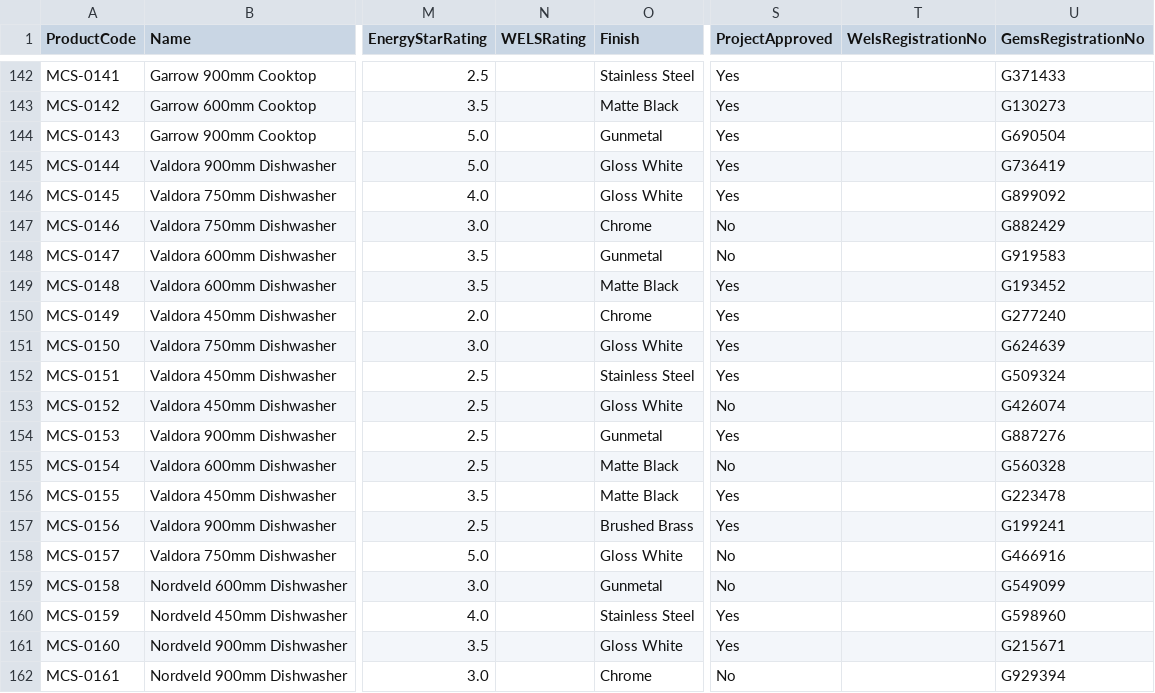
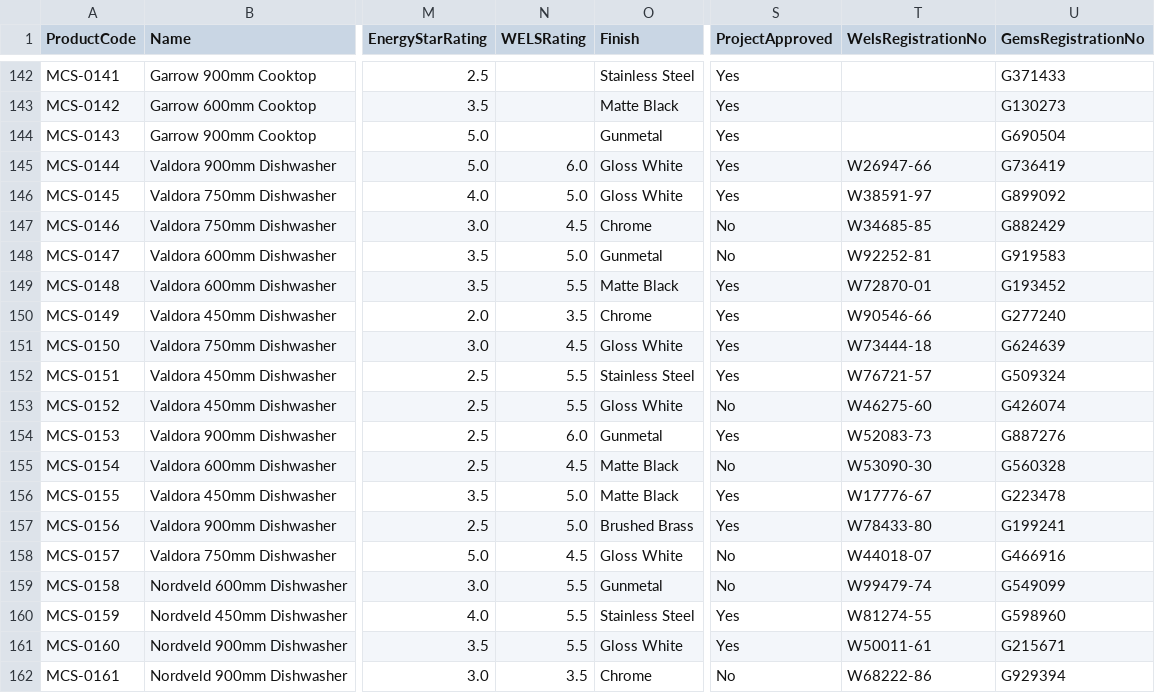
Before and after one commit to spairl12/FulfilQ, a CSV file: meridian-data-v2/04_products.csv, drawn as a sheet; only a part is shown, gaps mark what is left out; the diff covers the shown part only; the diff names each change by its address in the sheet, - before the commit and + after, or states it on an @@ line.

```diff
--- a/meridian-data-v2/04_products.csv
+++ b/meridian-data-v2/04_products.csv
-N145 (WELSRating): (empty)
+N145 (WELSRating): 6.0
-T145 (WelsRegistrationNo): (empty)
+T145 (WelsRegistrationNo): W26947-66
-N146 (WELSRating): (empty)
+N146 (WELSRating): 5.0
-T146 (WelsRegistrationNo): (empty)
+T146 (WelsRegistrationNo): W38591-97
-N147 (WELSRating): (empty)
+N147 (WELSRating): 4.5
-T147 (WelsRegistrationNo): (empty)
+T147 (WelsRegistrationNo): W34685-85
-N148 (WELSRating): (empty)
+N148 (WELSRating): 5.0
-T148 (WelsRegistrationNo): (empty)
+T148 (WelsRegistrationNo): W92252-81
-N149 (WELSRating): (empty)
+N149 (WELSRating): 5.5
-T149 (WelsRegistrationNo): (empty)
+T149 (WelsRegistrationNo): W72870-01
-N150 (WELSRating): (empty)
+N150 (WELSRating): 3.5
-T150 (WelsRegistrationNo): (empty)
+T150 (WelsRegistrationNo): W90546-66
-N151 (WELSRating): (empty)
+N151 (WELSRating): 4.5
-T151 (WelsRegistrationNo): (empty)
+T151 (WelsRegistrationNo): W73444-18
-N152:N153 (WELSRating): (empty)
+N152:N153 (WELSRating): 5.5
-T152 (WelsRegistrationNo): (empty)
+T152 (WelsRegistrationNo): W76721-57
-T153 (WelsRegistrationNo): (empty)
+T153 (WelsRegistrationNo): W46275-60
-N154 (WELSRating): (empty)
+N154 (WELSRating): 6.0
-T154 (WelsRegistrationNo): (empty)
+T154 (WelsRegistrationNo): W52083-73
-N155 (WELSRating): (empty)
+N155 (WELSRating): 4.5
-T155 (WelsRegistrationNo): (empty)
+T155 (WelsRegistrationNo): W53090-30
-N156:N157 (WELSRating): (empty)
+N156:N157 (WELSRating): 5.0
-T156 (WelsRegistrationNo): (empty)
+T156 (WelsRegistrationNo): W17776-67
-T157 (WelsRegistrationNo): (empty)
+T157 (WelsRegistrationNo): W78433-80
-N158 (WELSRating): (empty)
+N158 (WELSRating): 4.5
-T158 (WelsRegistrationNo): (empty)
+T158 (WelsRegistrationNo): W44018-07
-N159:N161 (WELSRating): (empty)
+N159:N161 (WELSRating): 5.5
-T159 (WelsRegistrationNo): (empty)
+T159 (WelsRegistrationNo): W99479-74
-T160 (WelsRegistrationNo): (empty)
+T160 (WelsRegistrationNo): W81274-55
-T161 (WelsRegistrationNo): (empty)
+T161 (WelsRegistrationNo): W50011-61
-N162 (WELSRating): (empty)
+N162 (WELSRating): 3.5
-T162 (WelsRegistrationNo): (empty)
+T162 (WelsRegistrationNo): W68222-86
```
Also changed, not shown: 116 edited cells elsewhere in this file, 24 other files.
